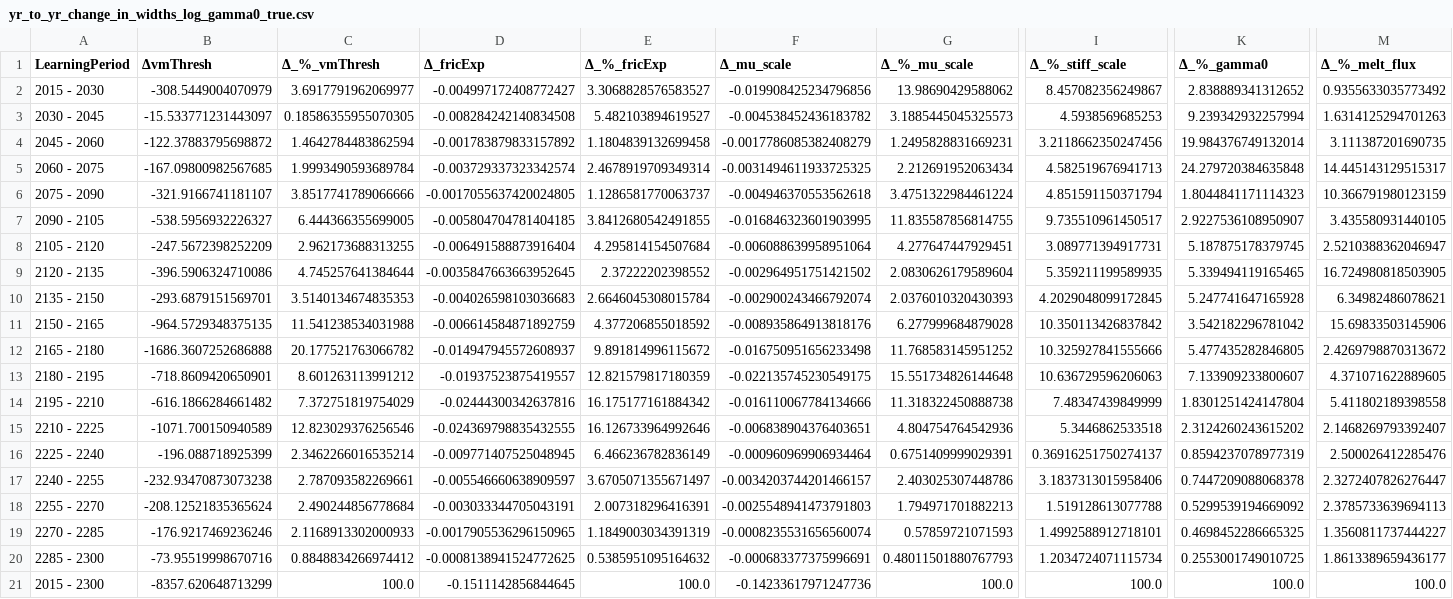
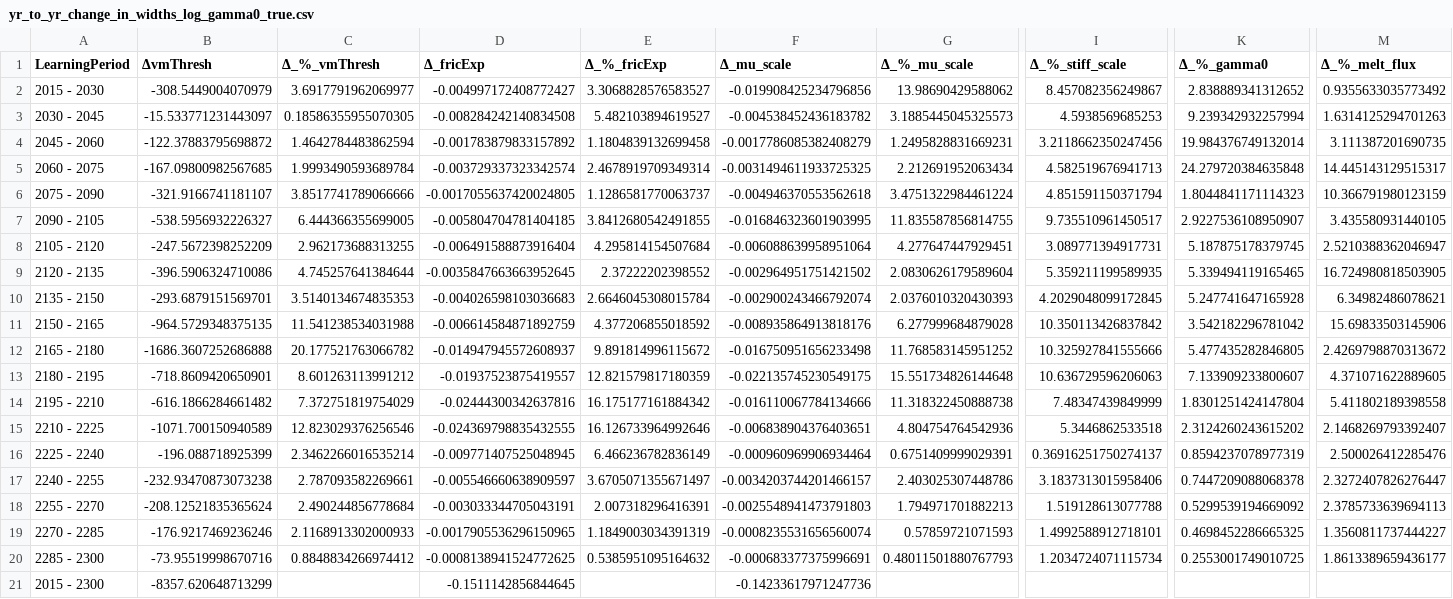
Before and after one commit to zlzerbe/Amery_Future_Learning_Study, a CSV file: Data/Parameter_Learning_Tables/yr_to_yr_change_in_widths_log_gamma0_true.csv, drawn as a sheet; only a part is shown, gaps mark what is left out; the diff names each change by its address in the sheet, - before the commit and + after, or states it on an @@ line.

Commit message:
Modified table code further

```diff
--- a/Data/Parameter_Learning_Tables/yr_to_yr_change_in_widths_log_gamma0_true.csv
+++ b/Data/Parameter_Learning_Tables/yr_to_yr_change_in_widths_log_gamma0_true.csv
-C21 (Δ_%_vmThresh): 100.0
+C21 (Δ_%_vmThresh): (empty)
-E21 (Δ_%_fricExp): 100.0
+E21 (Δ_%_fricExp): (empty)
-G21 (Δ_%_mu_scale): 100.0
+G21 (Δ_%_mu_scale): (empty)
-I21 (Δ_%_stiff_scale): 100.0
+I21 (Δ_%_stiff_scale): (empty)
-K21 (Δ_%_gamma0): 100.0
+K21 (Δ_%_gamma0): (empty)
-M21 (Δ_%_melt_flux): 100.0
+M21 (Δ_%_melt_flux): (empty)
```
Also changed, not shown: 6 other files.
